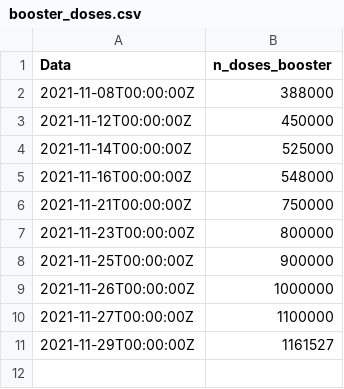
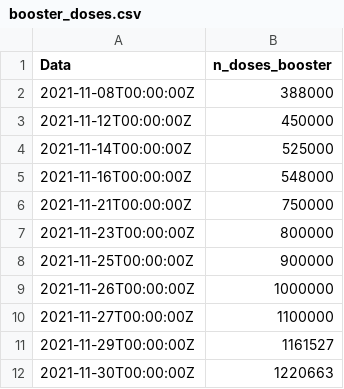
Before and after one commit to ruimgbarros/vacinacao, a CSV file: booster_doses.csv, drawn as a sheet.

Commit message:
new booster

```diff
--- a/booster_doses.csv
+++ b/booster_doses.csv
@@ -11 +11,2 @@ Data,n_doses_booster
 2021-11-29T00:00:00Z,1161527
+2021-11-30T00:00:00Z,1220663
```
Also changed, not shown: 1 other file.
